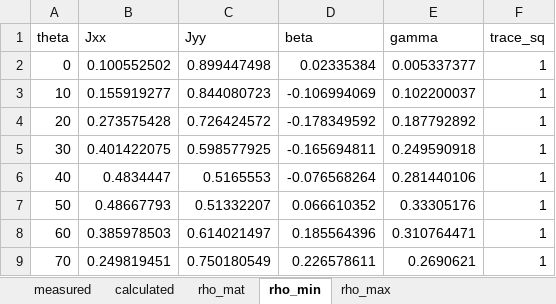
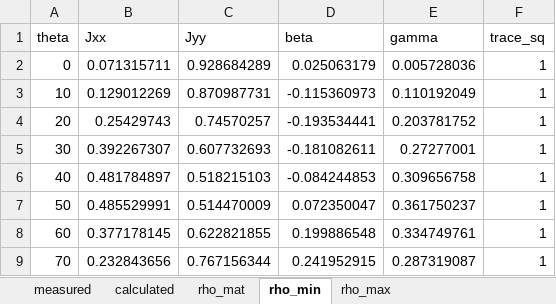
Before and after one commit to jleamer/convex-polarimetry, an Excel workbook: CP_350mW_hand.xlsx, sheet rho_min, drawn as a sheet; only a part is shown; values as stored, in another font and other column widths than the file's, no borders; the diff covers the shown part only; the diff names each change by its address in the sheet, - before the commit and + after, or states it on an @@ line.

```diff
--- a/CP_350mW_hand.xlsx (sheet rho_min)
+++ b/CP_350mW_hand.xlsx (sheet rho_min)
-B2 (Jxx): 0.100552502
+B2 (Jxx): 0.071315711
-C2 (Jyy): 0.899447498
+C2 (Jyy): 0.928684289
-D2 (beta): 0.02335384
+D2 (beta): 0.025063179
-E2 (gamma): 0.005337377
+E2 (gamma): 0.005728036
-B3 (Jxx): 0.155919277
+B3 (Jxx): 0.129012269
-C3 (Jyy): 0.844080723
+C3 (Jyy): 0.870987731
-D3 (beta): -0.106994069
+D3 (beta): -0.115360973
-E3 (gamma): 0.102200037
+E3 (gamma): 0.110192049
-B4 (Jxx): 0.273575428
+B4 (Jxx): 0.25429743
-C4 (Jyy): 0.726424572
+C4 (Jyy): 0.74570257
-D4 (beta): -0.178349592
+D4 (beta): -0.193534441
-E4 (gamma): 0.187792892
+E4 (gamma): 0.203781752
-B5 (Jxx): 0.401422075
+B5 (Jxx): 0.392267307
-C5 (Jyy): 0.598577925
+C5 (Jyy): 0.607732693
-D5 (beta): -0.165694811
+D5 (beta): -0.181082611
-E5 (gamma): 0.249590918
+E5 (gamma): 0.27277001
-B6 (Jxx): 0.4834447
+B6 (Jxx): 0.481784897
-C6 (Jyy): 0.5165553
+C6 (Jyy): 0.518215103
-D6 (beta): -0.076568264
+D6 (beta): -0.084244853
-E6 (gamma): 0.281440106
+E6 (gamma): 0.309656758
-B7 (Jxx): 0.48667793
+B7 (Jxx): 0.485529991
-C7 (Jyy): 0.51332207
+C7 (Jyy): 0.514470009
-D7 (beta): 0.066610352
+D7 (beta): 0.072350047
-E7 (gamma): 0.33305176
+E7 (gamma): 0.361750237
-B8 (Jxx): 0.385978503
+B8 (Jxx): 0.377178145
-C8 (Jyy): 0.614021497
+C8 (Jyy): 0.622821855
-D8 (beta): 0.185564396
+D8 (beta): 0.199886548
-E8 (gamma): 0.310764471
+E8 (gamma): 0.334749761
-B9 (Jxx): 0.249819451
+B9 (Jxx): 0.232843656
-C9 (Jyy): 0.750180549
+C9 (Jyy): 0.767156344
-D9 (beta): 0.226578611
+D9 (beta): 0.241952915
-E9 (gamma): 0.2690621
+E9 (gamma): 0.287319087
```
Also changed, not shown: 44 edited cells elsewhere in this sheet, sheet rho_max, sheet rho_mat, CP_1.21mW_polarimeter.xlsx, CP_16.6mW_polarimeter.xlsx, 2 other files.
